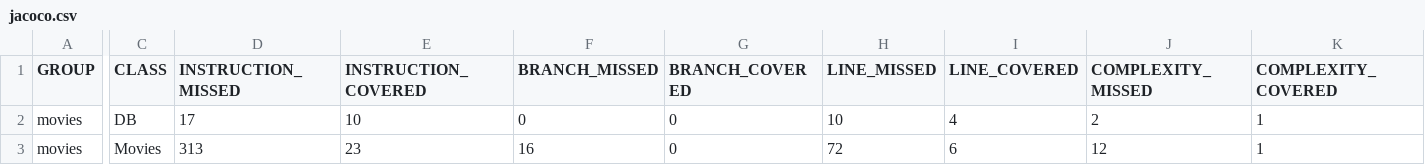
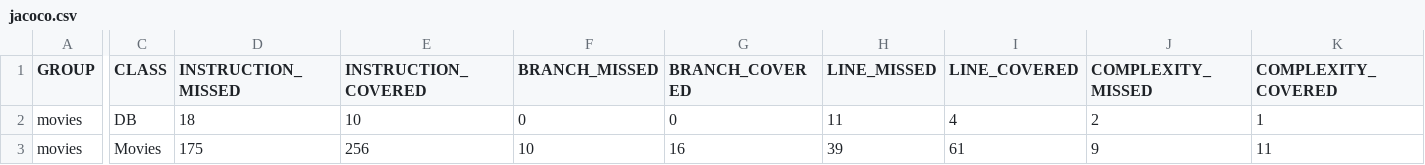
Before and after one commit to drewheathens/javaMovies, a CSV file: target/site/jacoco/jacoco.csv, drawn as a sheet; only a part is shown, gaps mark what is left out; the diff covers the shown part only; the diff names each change by its address in the sheet, - before the commit and + after, or states it on an @@ line.

Commit message:
seperated insert for each table

```diff
--- a/target/site/jacoco/jacoco.csv
+++ b/target/site/jacoco/jacoco.csv
-D2 (INSTRUCTION_MISSED): 17
+D2 (INSTRUCTION_MISSED): 18
-H2 (LINE_MISSED): 10
+H2 (LINE_MISSED): 11
-D3 (INSTRUCTION_MISSED): 313
+D3 (INSTRUCTION_MISSED): 175
-E3 (INSTRUCTION_COVERED): 23
+E3 (INSTRUCTION_COVERED): 256
-F3 (BRANCH_MISSED): 16
+F3 (BRANCH_MISSED): 10
-G3 (BRANCH_COVERED): 0
+G3 (BRANCH_COVERED): 16
-H3 (LINE_MISSED): 72
+H3 (LINE_MISSED): 39
-I3 (LINE_COVERED): 6
+I3 (LINE_COVERED): 61
-J3 (COMPLEXITY_MISSED): 12
+J3 (COMPLEXITY_MISSED): 9
-K3 (COMPLEXITY_COVERED): 1
+K3 (COMPLEXITY_COVERED): 11
```
Also changed, not shown: 2 edited cells elsewhere in this file, 40 other files.
